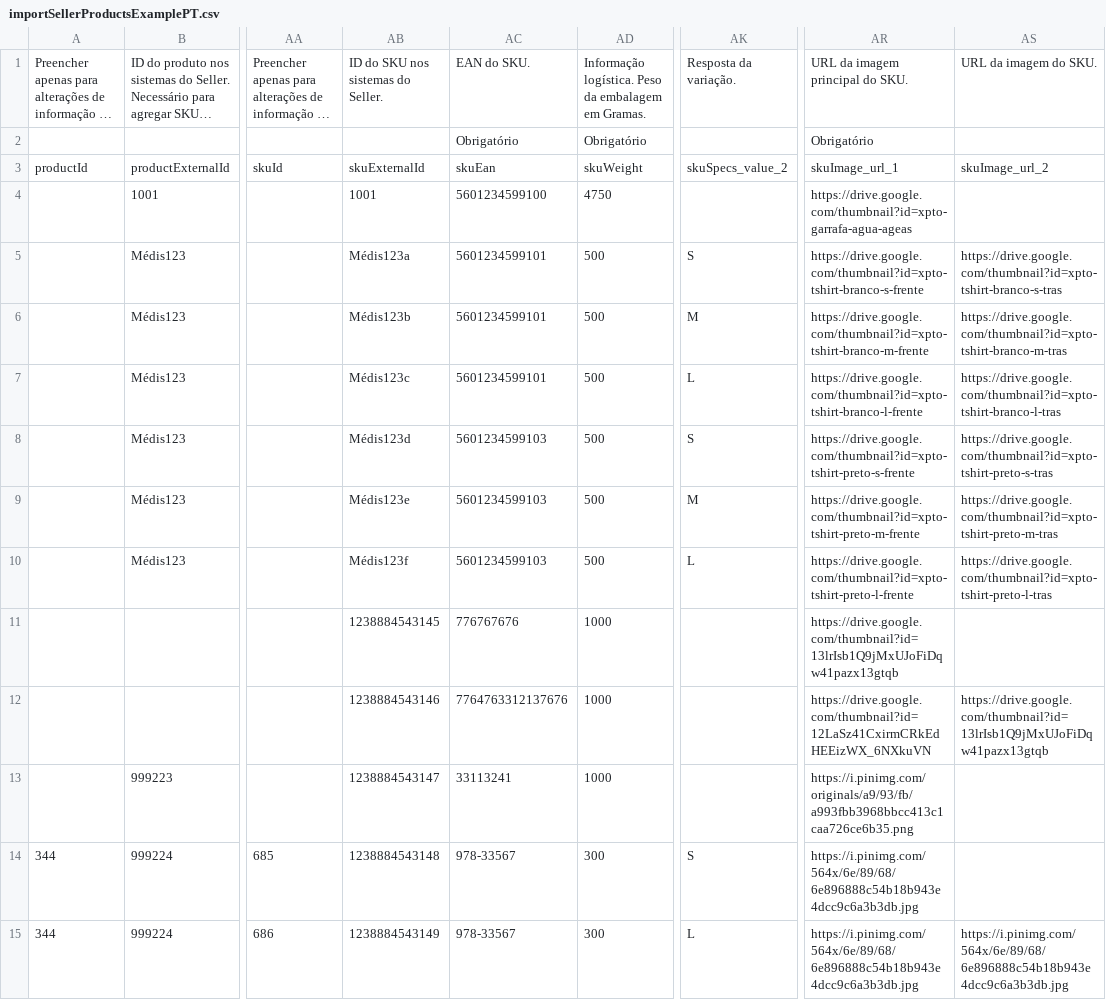
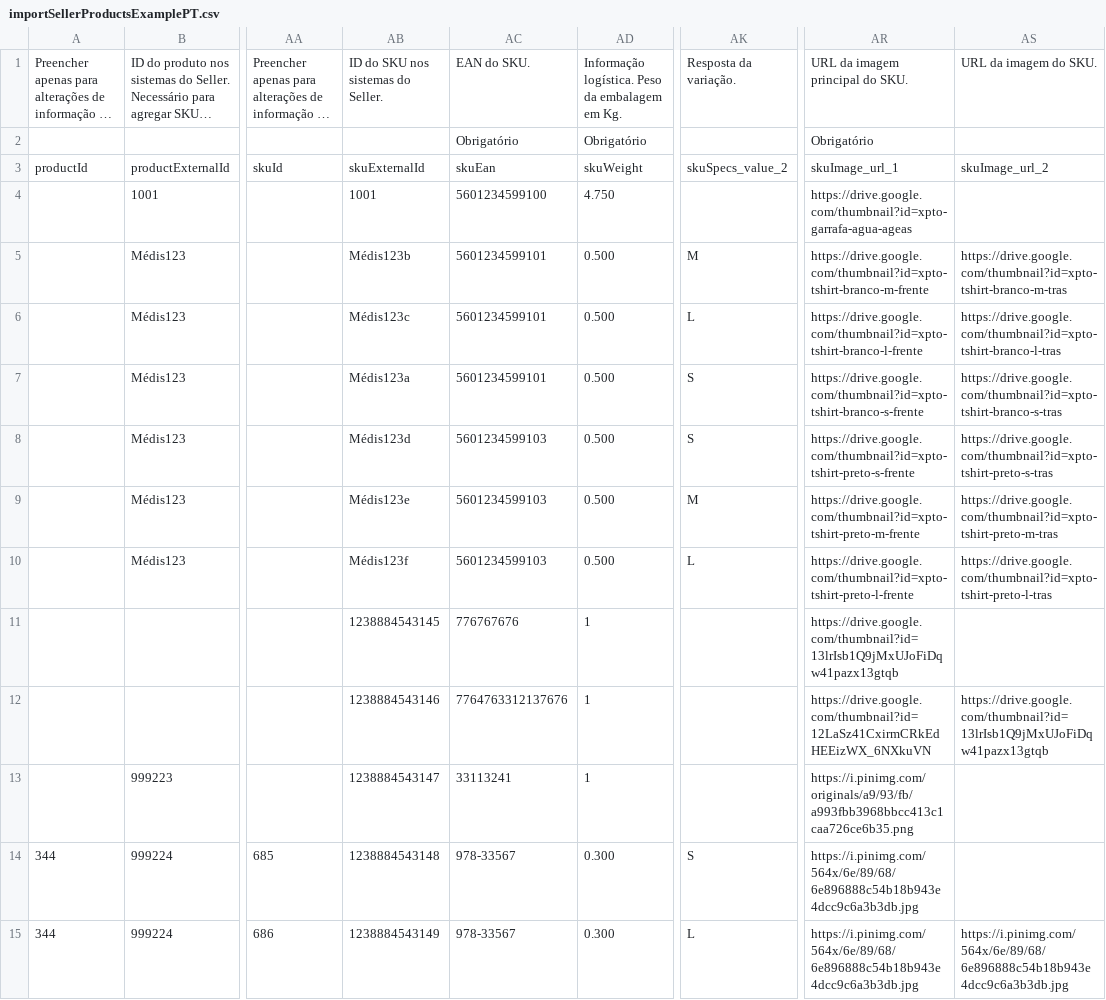
Before and after one commit to vivaltech/room-ideas-manager, a CSV file: react/examples/importSellerProductsExamplePT.csv, drawn as a sheet; only a part is shown, gaps mark what is left out; long unchanged cells end in …; the diff names each change by its address in the sheet, - before the commit and + after, or states it on an @@ line.

```diff
--- a/react/examples/importSellerProductsExamplePT.csv
+++ b/react/examples/importSellerProductsExamplePT.csv
-AD1: …embalagem em Gramas.
+AD1: …embalagem em Kg.
-AD4: 4750
+AD4: 4.750
-AB5: Médis123a
+AB5: Médis123b
-AD5:AD10: 500
+AD5:AD10: 0.500
-AK5: S
+AK5: M
-AR5: https://drive.google.com/thumbnail?id=xpto-tshirt-branco-s-frente
+AR5: https://drive.google.com/thumbnail?id=xpto-tshirt-branco-m-frente
-AS5: https://drive.google.com/thumbnail?id=xpto-tshirt-branco-s-tras
+AS5: https://drive.google.com/thumbnail?id=xpto-tshirt-branco-m-tras
-AB6: Médis123b
+AB6: Médis123c
-AK6: M
+AK6: L
-AR6: https://drive.google.com/thumbnail?id=xpto-tshirt-branco-m-frente
+AR6: https://drive.google.com/thumbnail?id=xpto-tshirt-branco-l-frente
-AS6: https://drive.google.com/thumbnail?id=xpto-tshirt-branco-m-tras
+AS6: https://drive.google.com/thumbnail?id=xpto-tshirt-branco-l-tras
-AB7: Médis123c
+AB7: Médis123a
-AK7: L
+AK7: S
-AR7: https://drive.google.com/thumbnail?id=xpto-tshirt-branco-l-frente
+AR7: https://drive.google.com/thumbnail?id=xpto-tshirt-branco-s-frente
-AS7: https://drive.google.com/thumbnail?id=xpto-tshirt-branco-l-tras
+AS7: https://drive.google.com/thumbnail?id=xpto-tshirt-branco-s-tras
-AD11:AD13: 1000
+AD11:AD13: 1
-AD14:AD15: 300
+AD14:AD15: 0.300
```
Also changed, not shown: react/examples/importSellerProductsExampleEN.csv, 7 other files.
